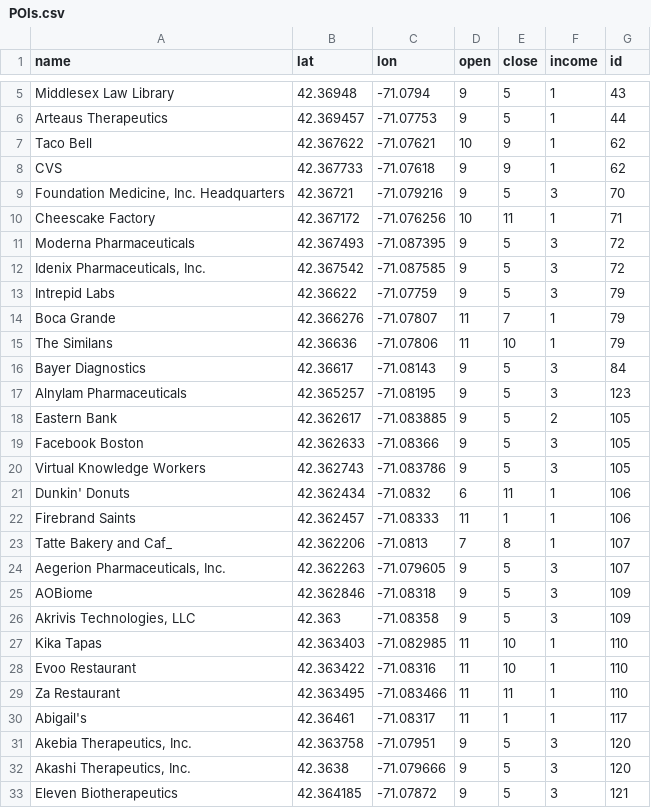
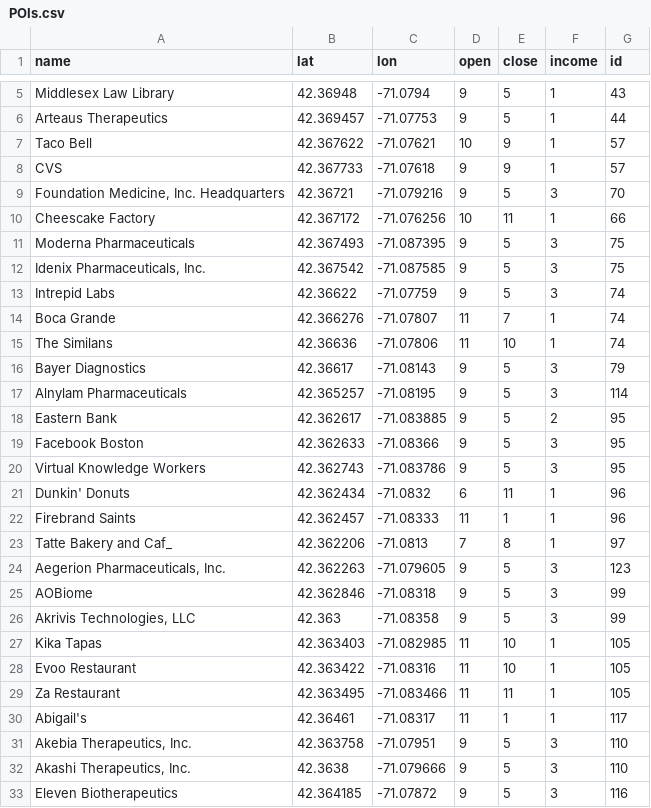
Before and after one commit to ninalutz/6.336Project, a CSV file: Adapt/data/POIs.csv, drawn as a sheet; only a part is shown, gaps mark what is left out; the diff covers the shown part only.

```diff
--- a/Adapt/data/POIs.csv
+++ b/Adapt/data/POIs.csv
@@ -6,28 +6,28 @@ Middlesex Law Library,42.36948,-71.0794,9,5,1,43
 Arteaus Therapeutics,42.369457,-71.07753,9,5,1,44
-Taco Bell,42.367622,-71.07621,10,9,1,62
-CVS,42.367733,-71.07618,9,9,1,62
+Taco Bell,42.367622,-71.07621,10,9,1,57
+CVS,42.367733,-71.07618,9,9,1,57
 "Foundation Medicine, Inc. Headquarters",42.36721,-71.079216,9,5,3,70
-Cheescake Factory,42.367172,-71.076256,10,11,1,71
-Moderna Pharmaceuticals,42.367493,-71.087395,9,5,3,72
-"Idenix Pharmaceuticals, Inc.",42.367542,-71.087585,9,5,3,72
-Intrepid Labs,42.36622,-71.07759,9,5,3,79
-Boca Grande,42.366276,-71.07807,11,7,1,79
-The Similans,42.36636,-71.07806,11,10,1,79
-Bayer Diagnostics,42.36617,-71.08143,9,5,3,84
-Alnylam Pharmaceuticals,42.365257,-71.08195,9,5,3,123
-Eastern Bank,42.362617,-71.083885,9,5,2,105
-Facebook Boston,42.362633,-71.08366,9,5,3,105
-Virtual Knowledge Workers,42.362743,-71.083786,9,5,3,105
-Dunkin' Donuts,42.362434,-71.0832,6,11,1,106
-Firebrand Saints,42.362457,-71.08333,11,1,1,106
-Tatte Bakery and Caf_,42.362206,-71.0813,7,8,1,107
-"Aegerion Pharmaceuticals, Inc.",42.362263,-71.079605,9,5,3,107
-AOBiome,42.362846,-71.08318,9,5,3,109
-"Akrivis Technologies, LLC",42.363,-71.08358,9,5,3,109
-Kika Tapas,42.363403,-71.082985,11,10,1,110
-Evoo Restaurant,42.363422,-71.08316,11,10,1,110
-Za Restaurant,42.363495,-71.083466,11,11,1,110
+Cheescake Factory,42.367172,-71.076256,10,11,1,66
+Moderna Pharmaceuticals,42.367493,-71.087395,9,5,3,75
+"Idenix Pharmaceuticals, Inc.",42.367542,-71.087585,9,5,3,75
+Intrepid Labs,42.36622,-71.07759,9,5,3,74
+Boca Grande,42.366276,-71.07807,11,7,1,74
+The Similans,42.36636,-71.07806,11,10,1,74
+Bayer Diagnostics,42.36617,-71.08143,9,5,3,79
+Alnylam Pharmaceuticals,42.365257,-71.08195,9,5,3,114
+Eastern Bank,42.362617,-71.083885,9,5,2,95
+Facebook Boston,42.362633,-71.08366,9,5,3,95
+Virtual Knowledge Workers,42.362743,-71.083786,9,5,3,95
+Dunkin' Donuts,42.362434,-71.0832,6,11,1,96
+Firebrand Saints,42.362457,-71.08333,11,1,1,96
+Tatte Bakery and Caf_,42.362206,-71.0813,7,8,1,97
+"Aegerion Pharmaceuticals, Inc.",42.362263,-71.079605,9,5,3,123
+AOBiome,42.362846,-71.08318,9,5,3,99
+"Akrivis Technologies, LLC",42.363,-71.08358,9,5,3,99
+Kika Tapas,42.363403,-71.082985,11,10,1,105
+Evoo Restaurant,42.363422,-71.08316,11,10,1,105
+Za Restaurant,42.363495,-71.083466,11,11,1,105
 Abigail's,42.36461,-71.08317,11,1,1,117
-"Akebia Therapeutics, Inc.",42.363758,-71.07951,9,5,3,120
-"Akashi Therapeutics, Inc.",42.3638,-71.079666,9,5,3,120
-Eleven Biotherapeutics,42.364185,-71.07872,9,5,3,121
+"Akebia Therapeutics, Inc.",42.363758,-71.07951,9,5,3,110
+"Akashi Therapeutics, Inc.",42.3638,-71.079666,9,5,3,110
+Eleven Biotherapeutics,42.364185,-71.07872,9,5,3,116
```
Also changed, not shown: 68 edited cells elsewhere in this file, OD/POIs.csv, 18 other files.
